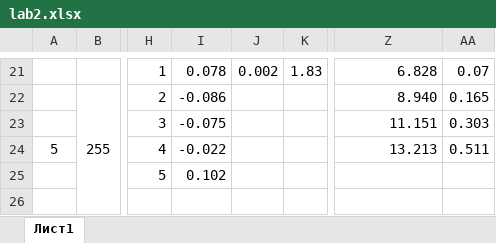
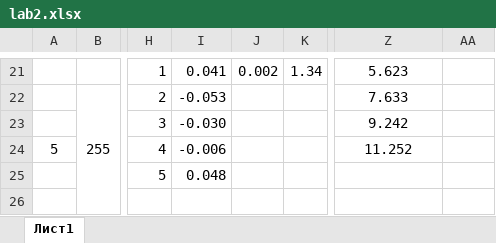
Before and after one commit to ExcaliBBur/phycics, an Excel workbook: lab1.02/lab2.xlsx, sheet Лист1, drawn as a sheet; only a part is shown, gaps mark what is left out; values as stored, in another font and other column widths than the file's, no borders; charts and pictures not drawn; the diff covers the shown part only; the diff names each change by its address in the sheet, - before the commit and + after, or states it on an @@ line.

```diff
--- a/lab1.02/lab2.xlsx (sheet Лист1)
+++ b/lab1.02/lab2.xlsx (sheet Лист1)
-I21: 0.078
+I21: 0.041
-K21: 1.83
+K21: 1.34
-Z21:Z24 alignment: right
+Z21:Z24 alignment: center
-Z21: 6.828
+Z21: 5.623
-AA21: 0.07
+AA21: (empty)
-I22: -0.086
+I22: -0.053
-Z22: 8.940
+Z22: 7.633
-AA22: 0.165
+AA22: (empty)
-I23: -0.075
+I23: -0.030
-Z23: 11.151
+Z23: 9.242
-AA23: 0.303
+AA23: (empty)
-I24: -0.022
+I24: -0.006
-Z24: 13.213
+Z24: 11.252
-AA24: 0.511
+AA24: (empty)
-I25: 0.102
+I25: 0.048
```
Also changed, not shown: 31 edited cells and cell formats elsewhere in this sheet, formulas that keep their value, charts or pictures, 1 other file.
